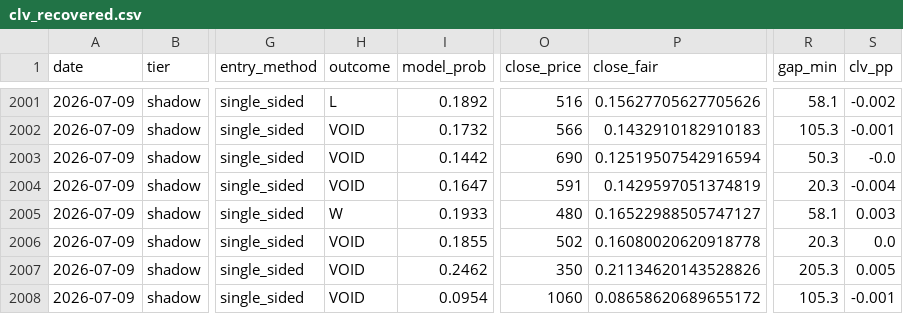
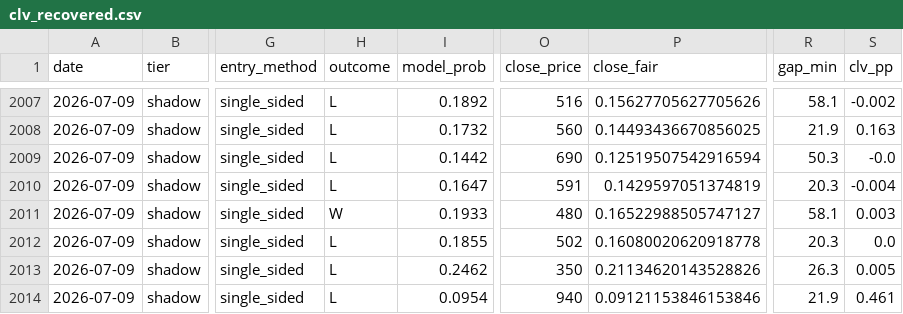
Before and after one commit to mtampellini/MLB-Home-Runs, a CSV file: backend/data/processed/clv_recovered.csv, drawn as a sheet; only a part is shown, gaps mark what is left out; addresses are those after the commit; the diff covers the shown part only; the diff names each change by its address in the sheet, - before the commit and + after, or states it on an @@ line.

```diff
--- a/backend/data/processed/clv_recovered.csv
+++ b/backend/data/processed/clv_recovered.csv
-H2008:H2010 (outcome): VOID
+H2008:H2010 (outcome): L
-O2008 (close_price): 566
+O2008 (close_price): 560
-P2008 (close_fair): 0.1432910182910183
+P2008 (close_fair): 0.14493436670856025
-R2008 (gap_min): 105.3
+R2008 (gap_min): 21.9
-S2008 (clv_pp): -0.001
+S2008 (clv_pp): 0.163
-H2012:H2014 (outcome): VOID
+H2012:H2014 (outcome): L
-R2013 (gap_min): 205.3
+R2013 (gap_min): 26.3
-O2014 (close_price): 1060
+O2014 (close_price): 940
-P2014 (close_fair): 0.08658620689655172
+P2014 (close_fair): 0.09121153846153846
-R2014 (gap_min): 105.3
+R2014 (gap_min): 21.9
-S2014 (clv_pp): -0.001
+S2014 (clv_pp): 0.461
```
Also changed, not shown: 6 added rows and 23 edited cells elsewhere in this file, 2 other files.
